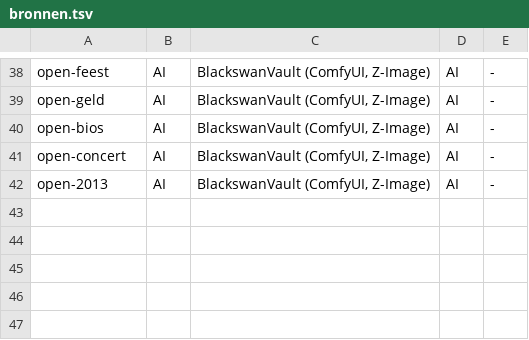
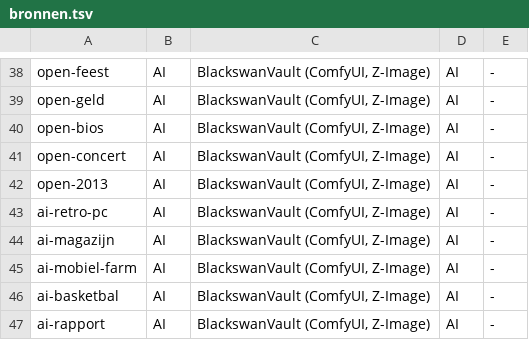
Before and after one commit to wgnghr44bg-coder/vox-lux, a TSV file: kanalen/blackswanvault/video3/echt/bronnen.tsv, drawn as a sheet; only a part is shown, gaps mark what is left out; the diff names each change by its address in the sheet, - before the commit and + after, or states it on an @@ line.

```diff
--- a/kanalen/blackswanvault/video3/echt/bronnen.tsv
+++ b/kanalen/blackswanvault/video3/echt/bronnen.tsv
+row 43: ai-retro-pc | AI | BlackswanVault (ComfyUI, Z-Image) | AI | -
+row 44: ai-magazijn | AI | BlackswanVault (ComfyUI, Z-Image) | AI | -
+row 45: ai-mobiel-farm | AI | BlackswanVault (ComfyUI, Z-Image) | AI | -
+row 46: ai-basketbal | AI | BlackswanVault (ComfyUI, Z-Image) | AI | -
+row 47: ai-rapport | AI | BlackswanVault (ComfyUI, Z-Image) | AI | -
```
Also changed, not shown: 7 other files.
